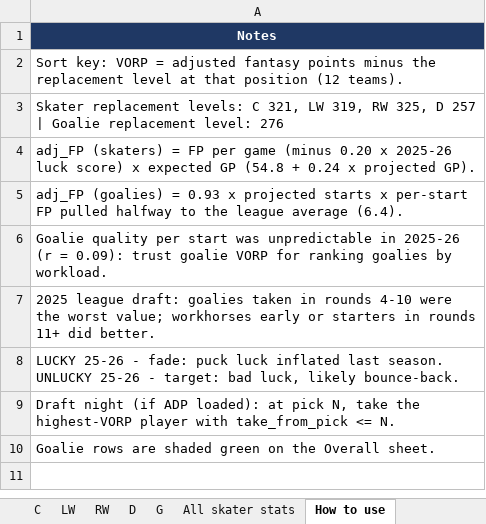
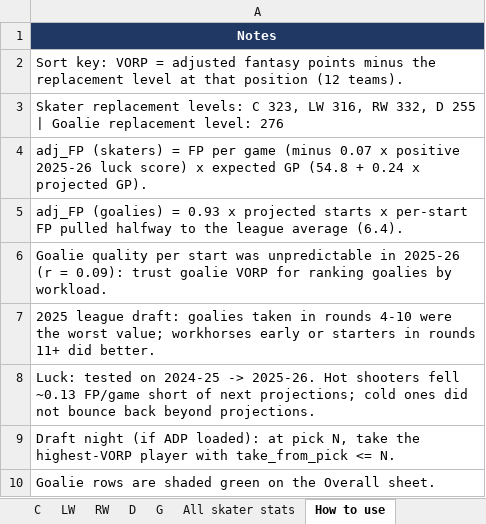
Before and after one commit to g-poklitar/nhl-analysis, an Excel workbook: master_board_2026_27.xlsx, sheet How to use, drawn as a sheet; values as stored, in another font and other column widths than the file's, no borders; the diff names each change by its address in the sheet, - before the commit and + after, or states it on an @@ line.

```diff
--- a/master_board_2026_27.xlsx (sheet How to use)
+++ b/master_board_2026_27.xlsx (sheet How to use)
-A3: …levels: C 321, LW 319, RW 325, D 257 | Goalie…
+A3: …levels: C 323, LW 316, RW 332, D 255 | Goalie…
-A4: …game (minus 0.20 x 2025-26 luck…
+A4: …game (minus 0.07 x positive 2025-26 luck…
-A8: LUCKY 25-26 - fade: puck luck inflated last season. UNLUCKY 25-26 - target: bad luck, likely bounce-back.
+A8: Luck: tested on 2024-25 -> 2025-26. Hot shooters fell ~0.13 FP/game short of next projections; cold ones did not bounce back beyond projections.
```
Also changed, not shown: sheet All skater stats, sheet RW, sheet LW, sheet C, sheet D, sheet Overall, 1 more sheet, 1 other file.
